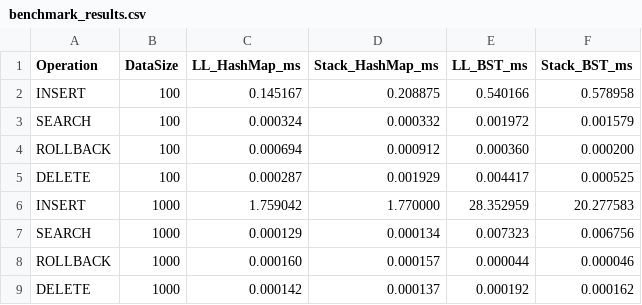
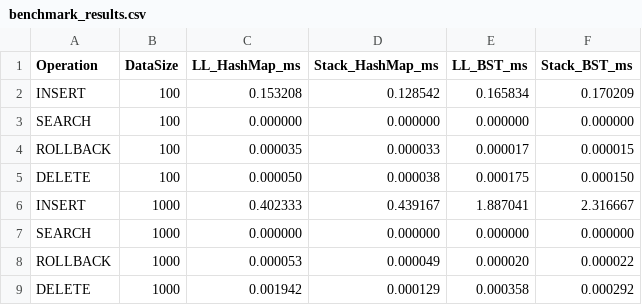
Before and after one commit to MFARHANWK/Strukdat-Kel8-P1, a CSV file: benchmark_results.csv, drawn as a sheet; only a part is shown; the diff covers the shown part only.

Commit message:
fix: fix benchmarking issues

```diff
--- a/benchmark_results.csv
+++ b/benchmark_results.csv
@@ -1,9 +1,9 @@
 Operation,DataSize,LL_HashMap_ms,Stack_HashMap_ms,LL_BST_ms,Stack_BST_ms
-INSERT,100,0.145167,0.208875,0.540166,0.578958
-SEARCH,100,0.000324,0.000332,0.001972,0.001579
-ROLLBACK,100,0.000694,0.000912,0.000360,0.000200
-DELETE,100,0.000287,0.001929,0.004417,0.000525
-INSERT,1000,1.759042,1.770000,28.352959,20.277583
-SEARCH,1000,0.000129,0.000134,0.007323,0.006756
-ROLLBACK,1000,0.000160,0.000157,0.000044,0.000046
-DELETE,1000,0.000142,0.000137,0.000192,0.000162
+INSERT,100,0.153208,0.128542,0.165834,0.170209
+SEARCH,100,0.000000,0.000000,0.000000,0.000000
+ROLLBACK,100,0.000035,0.000033,0.000017,0.000015
+DELETE,100,0.000050,0.000038,0.000175,0.000150
+INSERT,1000,0.402333,0.439167,1.887041,2.316667
+SEARCH,1000,0.000000,0.000000,0.000000,0.000000
+ROLLBACK,1000,0.000053,0.000049,0.000020,0.000022
+DELETE,1000,0.001942,0.000129,0.000358,0.000292
```
Also changed, not shown: 4 added rows and 48 edited cells elsewhere in this file, benchmark_memory.csv, 3 other files.
